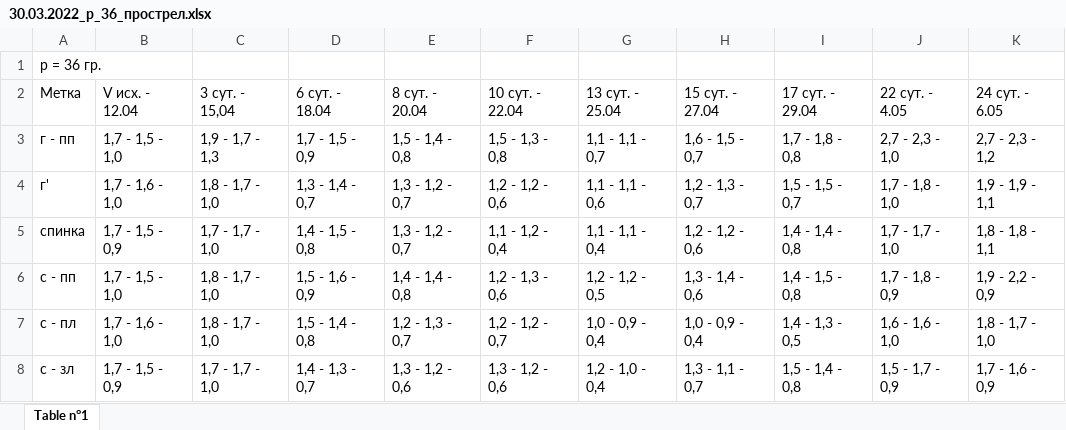
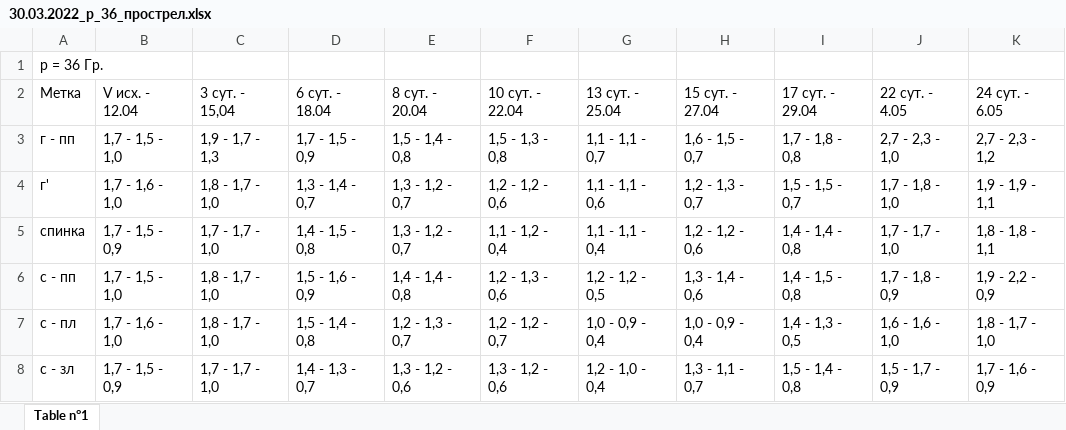
Before and after one commit to cobaltCorsair/neuro_stats, an Excel workbook: work_with_prepared_data/datas/control/30.03.2022_p_36_прострел.xlsx, sheet Table n°1, drawn as a sheet; values as stored, in another font and other column widths than the file's, no borders; the diff names each change by its address in the sheet, - before the commit and + after, or states it on an @@ line.

```diff
--- a/work_with_prepared_data/datas/control/30.03.2022_p_36_прострел.xlsx (sheet Table n°1)
+++ b/work_with_prepared_data/datas/control/30.03.2022_p_36_прострел.xlsx (sheet Table n°1)
-A1: p = 36 гр.
+A1: p = 36 Гр.
```
Also changed, not shown: work_with_prepared_data/datas/control/08.10.2021_p32_прострел.xlsx, work_with_prepared_data/datas/control/control.xlsx, 3 other files.
